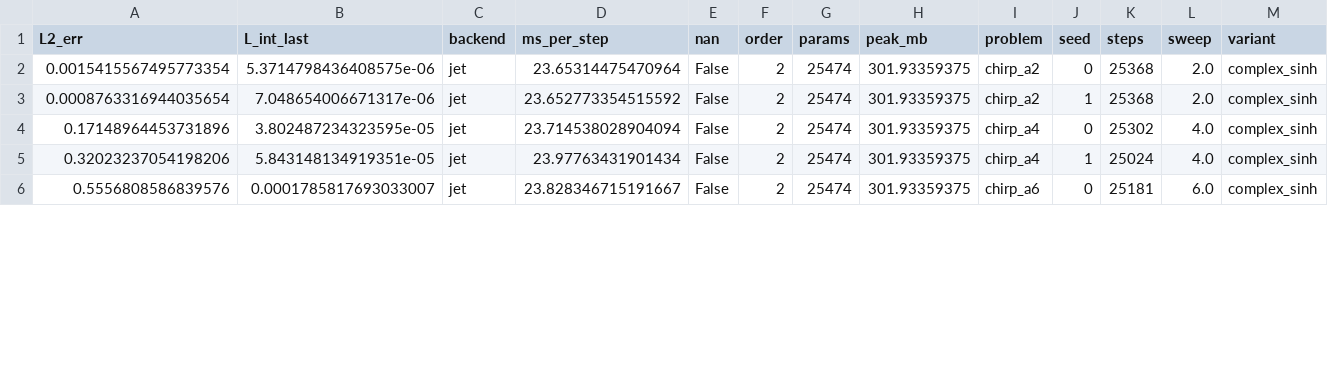
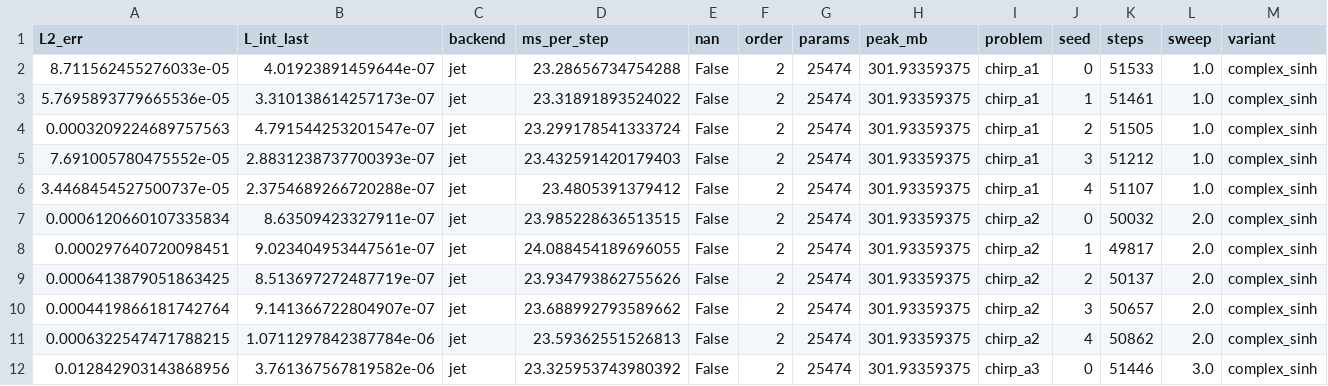
Before and after one commit to freezeng123456/apolarity, a CSV file: experiments/chirp/data/chirp_h64.csv, drawn as a sheet; only a part is shown; the diff covers the shown part only.

```diff
--- a/experiments/chirp/data/chirp_h64.csv
+++ b/experiments/chirp/data/chirp_h64.csv
@@ -1,6 +1,12 @@
 L2_err,L_int_last,backend,ms_per_step,nan,order,params,peak_mb,problem,seed,steps,sweep,variant
-0.0015415567495773354,5.3714798436408575e-06,jet,23.65314475470964,False,2,25474,301.93359375,chirp_a2,0,25368,2.0,complex_sinh
-0.0008763316944035654,7.048654006671317e-06,jet,23.652773354515592,False,2,25474,301.93359375,chirp_a2,1,25368,2.0,complex_sinh
-0.17148964453731896,3.802487234323595e-05,jet,23.714538028904094,False,2,25474,301.93359375,chirp_a4,0,25302,4.0,complex_sinh
-0.32023237054198206,5.843148134919351e-05,jet,23.97763431901434,False,2,25474,301.93359375,chirp_a4,1,25024,4.0,complex_sinh
-0.5556808586839576,0.0001785817693033007,jet,23.828346715191667,False,2,25474,301.93359375,chirp_a6,0,25181,6.0,complex_sinh
+8.711562455276033e-05,4.01923891459644e-07,jet,23.28656734754288,False,2,25474,301.93359375,chirp_a1,0,51533,1.0,complex_sinh
+5.7695893779665536e-05,3.310138614257173e-07,jet,23.31891893524022,False,2,25474,301.93359375,chirp_a1,1,51461,1.0,complex_sinh
+0.0003209224689757563,4.791544253201547e-07,jet,23.299178541333724,False,2,25474,301.93359375,chirp_a1,2,51505,1.0,complex_sinh
+7.691005780475552e-05,2.8831238737700393e-07,jet,23.432591420179403,False,2,25474,301.93359375,chirp_a1,3,51212,1.0,complex_sinh
+3.4468454527500737e-05,2.3754689266720288e-07,jet,23.4805391379412,False,2,25474,301.93359375,chirp_a1,4,51107,1.0,complex_sinh
+0.0006120660107335834,8.63509423327911e-07,jet,23.985228636513515,False,2,25474,301.93359375,chirp_a2,0,50032,2.0,complex_sinh
+0.000297640720098451,9.023404953447561e-07,jet,24.088454189696055,False,2,25474,301.93359375,chirp_a2,1,49817,2.0,complex_sinh
+0.0006413879051863425,8.513697272487719e-07,jet,23.934793862755626,False,2,25474,301.93359375,chirp_a2,2,50137,2.0,complex_sinh
+0.0004419866181742764,9.141366722804907e-07,jet,23.688992793589662,False,2,25474,301.93359375,chirp_a2,3,50657,2.0,complex_sinh
+0.0006322547471788215,1.0711297842387784e-06,jet,23.59362551526813,False,2,25474,301.93359375,chirp_a2,4,50862,2.0,complex_sinh
+0.012842903143868956,3.761367567819582e-06,jet,23.325953743980392,False,2,25474,301.93359375,chirp_a3,0,51446,3.0,complex_sinh
```
Also changed, not shown: 1 added row and 20 edited cells elsewhere in this file, experiments/chirp/data/chirp_h128.csv, 5 other files.
